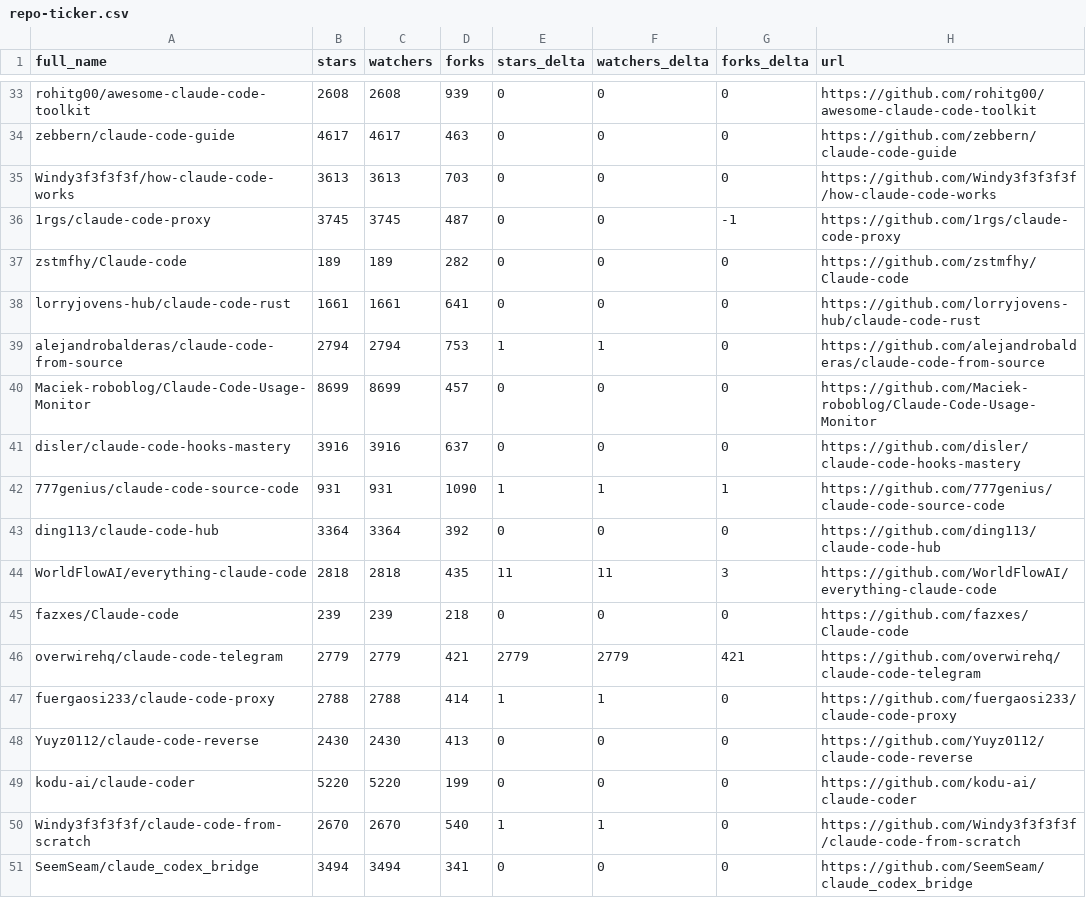
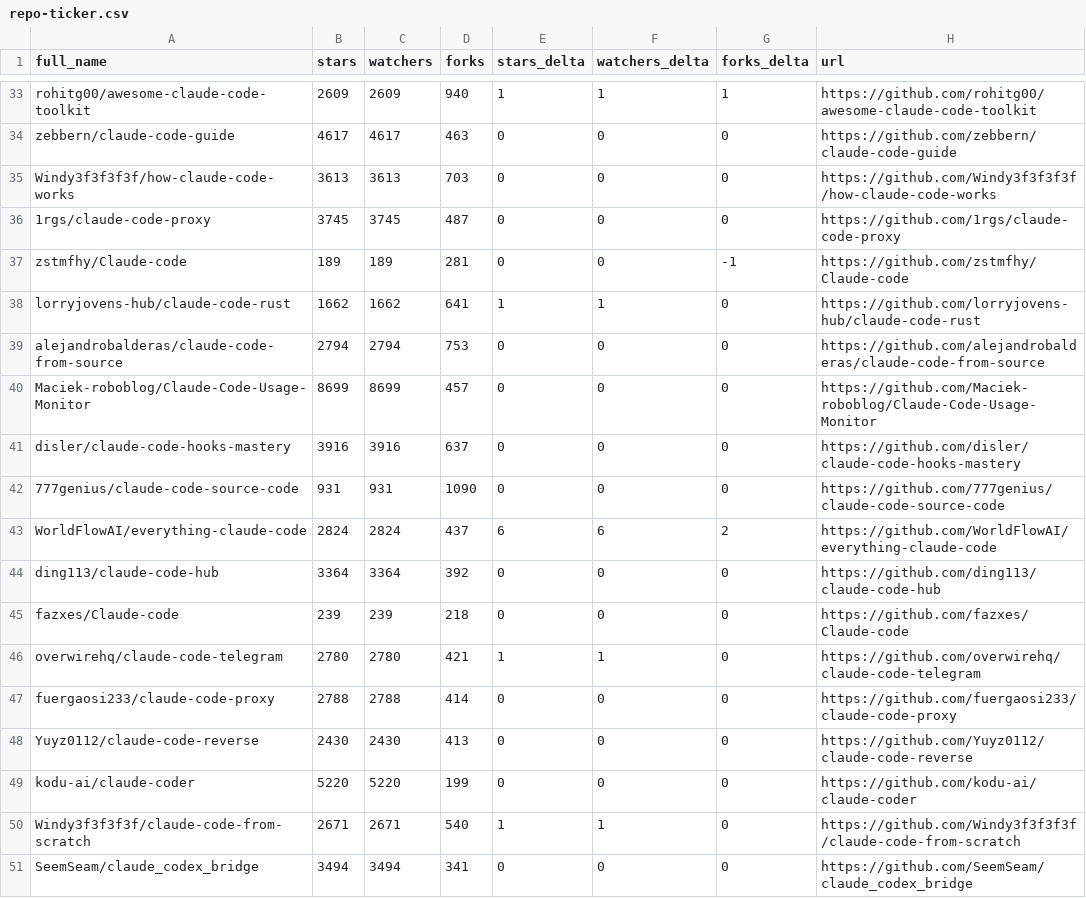
Before and after one commit to esteininger/awesome-claude-code, a CSV file: data/repo-ticker.csv, drawn as a sheet; only a part is shown, gaps mark what is left out; removed rows and columns are numbered as before the commit, all else as after; the diff covers the shown part only; the diff names each change by its address in the sheet, - before the commit and + after, or states it on an @@ line.

```diff
--- a/data/repo-ticker.csv
+++ b/data/repo-ticker.csv
-B33 (stars): 2608
+B33 (stars): 2609
-C33 (watchers): 2608
+C33 (watchers): 2609
-D33 (forks): 939
+D33 (forks): 940
-E33 (stars_delta): 0
+E33 (stars_delta): 1
-F33 (watchers_delta): 0
+F33 (watchers_delta): 1
-G33 (forks_delta): 0
+G33 (forks_delta): 1
-G36 (forks_delta): -1
+G36 (forks_delta): 0
-D37 (forks): 282
+D37 (forks): 281
-G37 (forks_delta): 0
+G37 (forks_delta): -1
-B38 (stars): 1661
+B38 (stars): 1662
-C38 (watchers): 1661
+C38 (watchers): 1662
-E38 (stars_delta): 0
+E38 (stars_delta): 1
-F38 (watchers_delta): 0
+F38 (watchers_delta): 1
-E39 (stars_delta): 1
+E39 (stars_delta): 0
-F39 (watchers_delta): 1
+F39 (watchers_delta): 0
-E42 (stars_delta): 1
+E42 (stars_delta): 0
-F42 (watchers_delta): 1
+F42 (watchers_delta): 0
-G42 (forks_delta): 1
+G42 (forks_delta): 0
+row 43: WorldFlowAI/everything-claude-code | 2824 | 2824 | 437 | 6 | 6 | 2 | https://github.com/WorldFlowAI/everything-claude-code
-row 44: WorldFlowAI/everything-claude-code | 2818 | 2818 | 435 | 11 | 11 | 3 | https://github.com/WorldFlowAI/everything-claude-code
-B46 (stars): 2779
+B46 (stars): 2780
-C46 (watchers): 2779
+C46 (watchers): 2780
-E46 (stars_delta): 2779
+E46 (stars_delta): 1
-F46 (watchers_delta): 2779
+F46 (watchers_delta): 1
-G46 (forks_delta): 421
+G46 (forks_delta): 0
-E47 (stars_delta): 1
+E47 (stars_delta): 0
-F47 (watchers_delta): 1
+F47 (watchers_delta): 0
-B50 (stars): 2670
+B50 (stars): 2671
-C50 (watchers): 2670
+C50 (watchers): 2671
```
Also changed, not shown: 2 added rows, 2 removed rows, 1 moved row and 98 edited cells elsewhere in this file, 4 other files.
